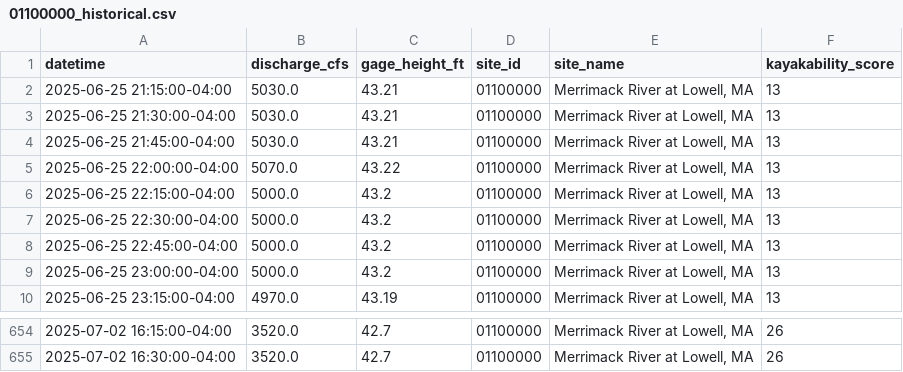
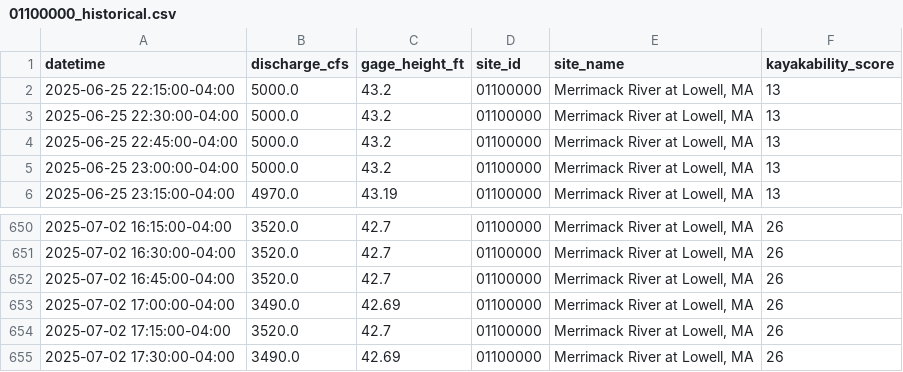
Before and after one commit to tjnolan319/kayakability-dashboard, a CSV file: kayak_forecast_data/01100000_historical.csv, drawn as a sheet; only a part is shown, gaps mark what is left out.

```diff
--- a/kayak_forecast_data/01100000_historical.csv
+++ b/kayak_forecast_data/01100000_historical.csv
@@ -1,6 +1,2 @@
 datetime,discharge_cfs,gage_height_ft,site_id,site_name,kayakability_score
-2025-06-25 21:15:00-04:00,5030.0,43.21,01100000,"Merrimack River at Lowell, MA",13
-2025-06-25 21:30:00-04:00,5030.0,43.21,01100000,"Merrimack River at Lowell, MA",13
-2025-06-25 21:45:00-04:00,5030.0,43.21,01100000,"Merrimack River at Lowell, MA",13
-2025-06-25 22:00:00-04:00,5070.0,43.22,01100000,"Merrimack River at Lowell, MA",13
 2025-06-25 22:15:00-04:00,5000.0,43.2,01100000,"Merrimack River at Lowell, MA",13
@@ -655 +651,5 @@ datetime,discharge_cfs,gage_height_ft,site_id,site_name,kayakability_score
 2025-07-02 16:30:00-04:00,3520.0,42.7,01100000,"Merrimack River at Lowell, MA",26
+2025-07-02 16:45:00-04:00,3520.0,42.7,01100000,"Merrimack River at Lowell, MA",26
+2025-07-02 17:00:00-04:00,3490.0,42.69,01100000,"Merrimack River at Lowell, MA",26
+2025-07-02 17:15:00-04:00,3520.0,42.7,01100000,"Merrimack River at Lowell, MA",26
+2025-07-02 17:30:00-04:00,3490.0,42.69,01100000,"Merrimack River at Lowell, MA",26
```
Also changed, not shown: kayak_forecast_data/01073500_historical.csv, kayak_forecast_data/01092000_historical.csv, 5 other files.
